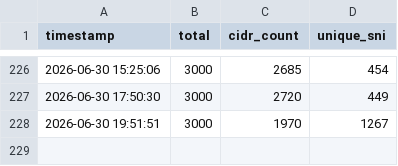
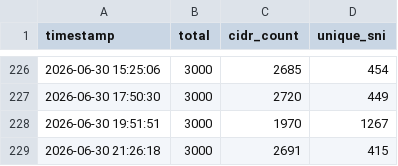
Before and after one commit to YaltaVPN/YaltaVPNConfigs, a CSV file: log.csv, drawn as a sheet; only a part is shown, gaps mark what is left out.

```diff
--- a/log.csv
+++ b/log.csv
@@ -228 +228,2 @@ timestamp,total,cidr_count,unique_sni
 2026-06-30 19:51:51,3000,1970,1267
+2026-06-30 21:26:18,3000,2691,415
```
Also changed, not shown: 1 other file.
